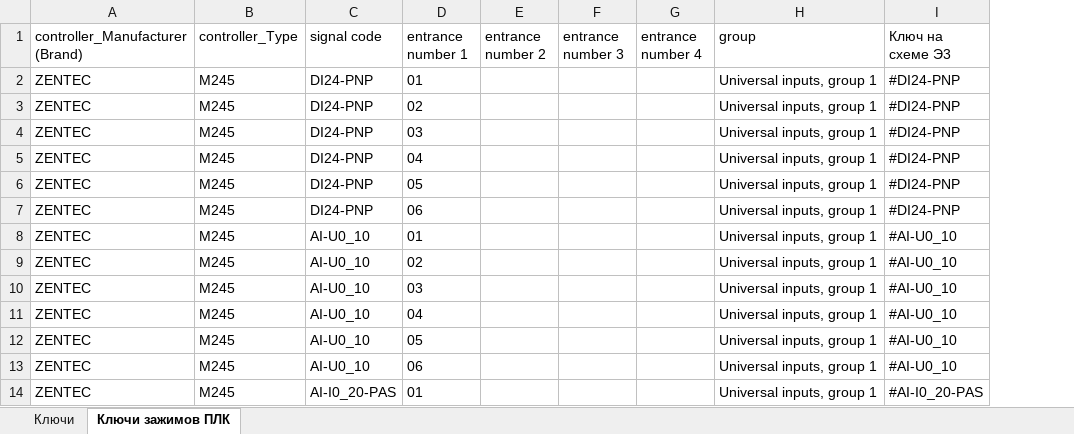
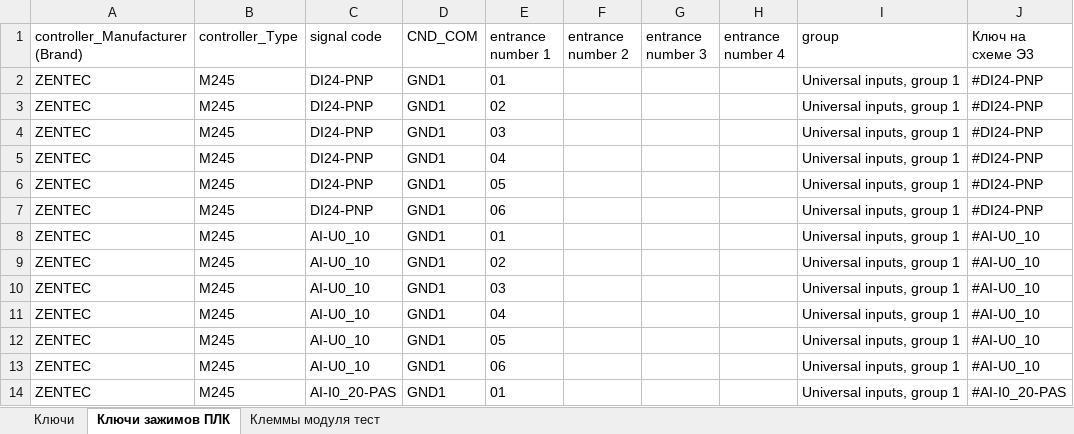
Before and after one commit to simbat666/l-constructor-render, an Excel workbook: data/rules-source/Правило_обозначения и маркировки элемкнтов на схеме_Э3_В2.xlsx, sheet Ключи зажимов ПЛК, drawn as a sheet; only a part is shown; values as stored, in another font and other column widths than the file's, no borders; the diff names each change by its address in the sheet, - before the commit and + after, or states it on an @@ line.

```diff
--- a/data/rules-source/Правило_обозначения и маркировки элемкнтов на схеме_Э3_В2.xlsx (sheet Ключи зажимов ПЛК)
+++ b/data/rules-source/Правило_обозначения и маркировки элемкнтов на схеме_Э3_В2.xlsx (sheet Ключи зажимов ПЛК)
+sheet tab: Клеммы модуля тест
+column D (CND_COM), rows 2-14: all GND1
```
Also changed, not shown: sheet Ключи, 23 other files.
